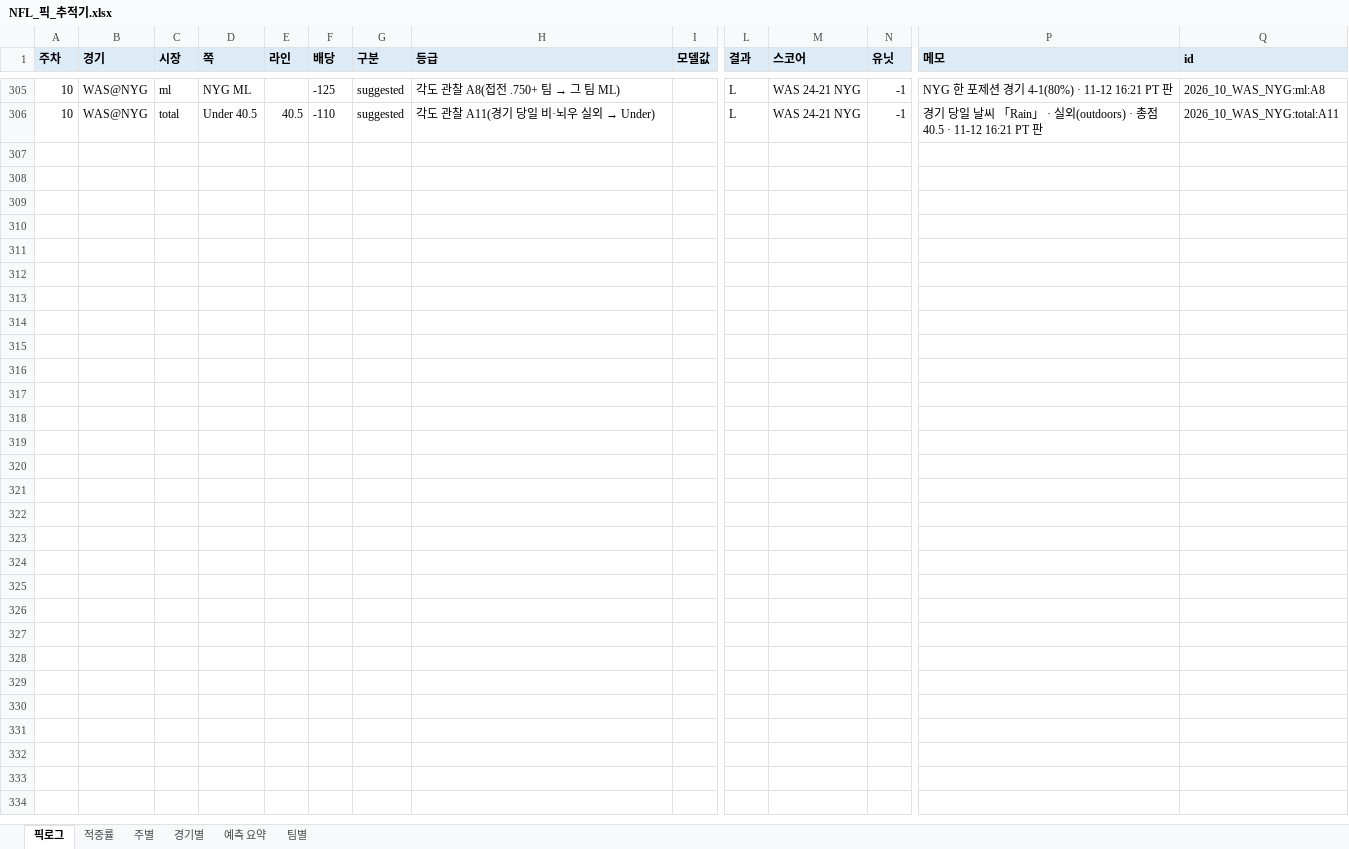
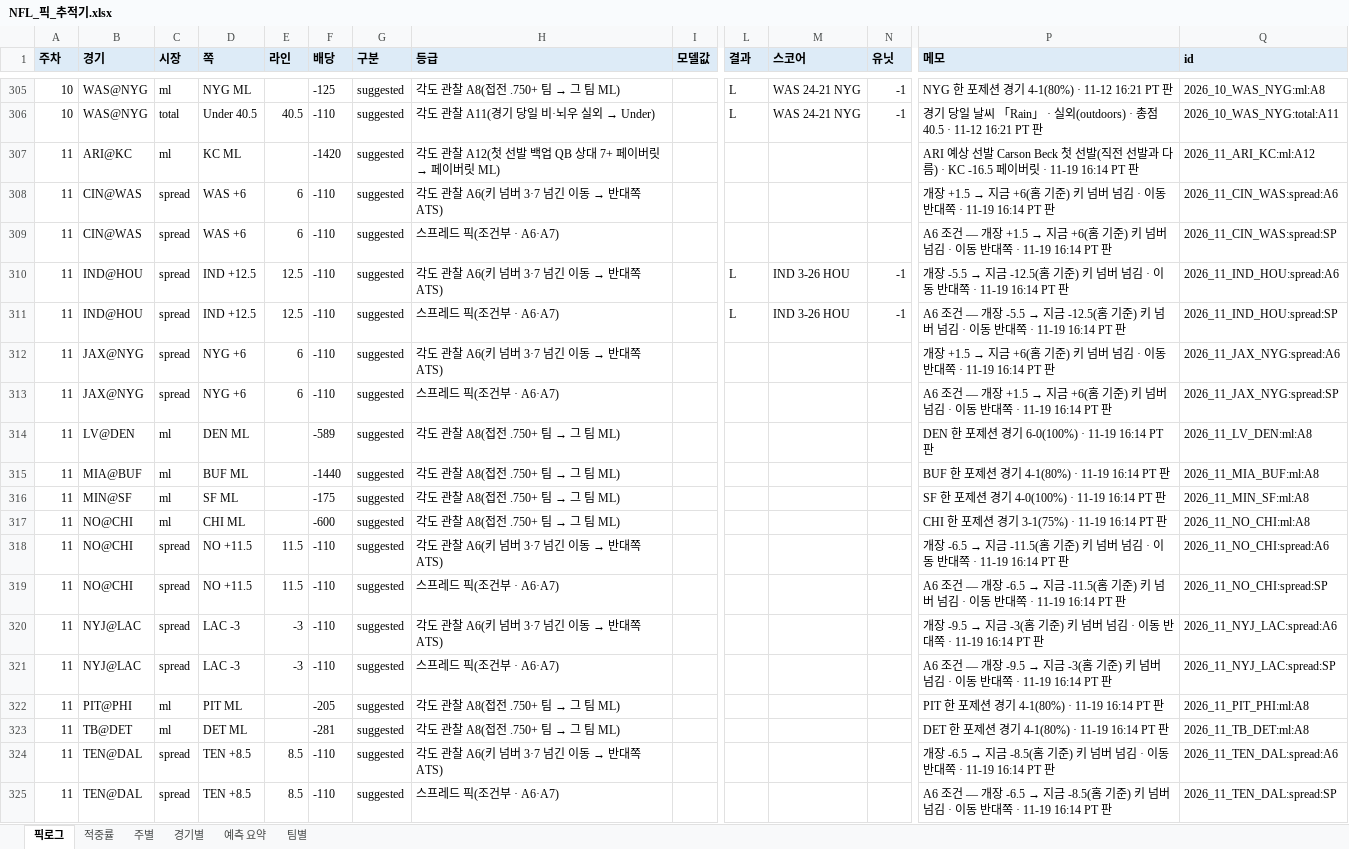
Before and after one commit to hyongdopaulyoon-sketch/hyongdopaulyoon-sketch-nfl-weekly, an Excel workbook: data/NFL_픽_추적기.xlsx, sheet 픽로그, drawn as a sheet; only a part is shown, gaps mark what is left out; values as stored, in another font and other column widths than the file's, no borders; rows hold the shown columns only; the diff names each change by its address in the sheet, - before the commit and + after, or states it on an @@ line.

```diff
--- a/data/NFL_픽_추적기.xlsx (sheet 픽로그)
+++ b/data/NFL_픽_추적기.xlsx (sheet 픽로그)
+row 307: 11 | ARI@KC | ml | KC ML |  | -1420 | suggested | 각도 관찰 A12(첫 선발 백업 QB 상대 7+ 페이버릿 → 페이버릿 ML) |  |  |  |  | ARI 예상 선발 Carson Beck 첫 선발(직전 선발과 다름) · KC -16.5 페이버릿 · 11-19 16:14 PT 판 | 2026_11_ARI_KC:ml:A12
+row 308: 11 | CIN@WAS | spread | WAS +6 | 6 | -110 | suggested | 각도 관찰 A6(키 넘버 3·7 넘긴 이동 → 반대쪽 ATS) |  |  |  |  | 개장 +1.5 → 지금 +6(홈 기준) 키 넘버 넘김 · 이동 반대쪽 · 11-19 16:14 PT 판 | 2026_11_CIN_WAS:spread:A6
+row 309: 11 | CIN@WAS | spread | WAS +6 | 6 | -110 | suggested | 스프레드 픽(조건부 · A6·A7) |  |  |  |  | A6 조건 — 개장 +1.5 → 지금 +6(홈 기준) 키 넘버 넘김 · 이동 반대쪽 · 11-19 16:14 PT 판 | 2026_11_CIN_WAS:spread:SP
+row 310: 11 | IND@HOU | spread | IND +12.5 | 12.5 | -110 | suggested | 각도 관찰 A6(키 넘버 3·7 넘긴 이동 → 반대쪽 ATS) |  | L | IND 3-26 HOU | -1 | 개장 -5.5 → 지금 -12.5(홈 기준) 키 넘버 넘김 · 이동 반대쪽 · 11-19 16:14 PT 판 | 2026_11_IND_HOU:spread:A6
+row 311: 11 | IND@HOU | spread | IND +12.5 | 12.5 | -110 | suggested | 스프레드 픽(조건부 · A6·A7) |  | L | IND 3-26 HOU | -1 | A6 조건 — 개장 -5.5 → 지금 -12.5(홈 기준) 키 넘버 넘김 · 이동 반대쪽 · 11-19 16:14 PT 판 | 2026_11_IND_HOU:spread:SP
+row 312: 11 | JAX@NYG | spread | NYG +6 | 6 | -110 | suggested | 각도 관찰 A6(키 넘버 3·7 넘긴 이동 → 반대쪽 ATS) |  |  |  |  | 개장 +1.5 → 지금 +6(홈 기준) 키 넘버 넘김 · 이동 반대쪽 · 11-19 16:14 PT 판 | 2026_11_JAX_NYG:spread:A6
+row 313: 11 | JAX@NYG | spread | NYG +6 | 6 | -110 | suggested | 스프레드 픽(조건부 · A6·A7) |  |  |  |  | A6 조건 — 개장 +1.5 → 지금 +6(홈 기준) 키 넘버 넘김 · 이동 반대쪽 · 11-19 16:14 PT 판 | 2026_11_JAX_NYG:spread:SP
+row 314: 11 | LV@DEN | ml | DEN ML |  | -589 | suggested | 각도 관찰 A8(접전 .750+ 팀 → 그 팀 ML) |  |  |  |  | DEN 한 포제션 경기 6-0(100%) · 11-19 16:14 PT 판 | 2026_11_LV_DEN:ml:A8
+row 315: 11 | MIA@BUF | ml | BUF ML |  | -1440 | suggested | 각도 관찰 A8(접전 .750+ 팀 → 그 팀 ML) |  |  |  |  | BUF 한 포제션 경기 4-1(80%) · 11-19 16:14 PT 판 | 2026_11_MIA_BUF:ml:A8
+row 316: 11 | MIN@SF | ml | SF ML |  | -175 | suggested | 각도 관찰 A8(접전 .750+ 팀 → 그 팀 ML) |  |  |  |  | SF 한 포제션 경기 4-0(100%) · 11-19 16:14 PT 판 | 2026_11_MIN_SF:ml:A8
+row 317: 11 | NO@CHI | ml | CHI ML |  | -600 | suggested | 각도 관찰 A8(접전 .750+ 팀 → 그 팀 ML) |  |  |  |  | CHI 한 포제션 경기 3-1(75%) · 11-19 16:14 PT 판 | 2026_11_NO_CHI:ml:A8
+row 318: 11 | NO@CHI | spread | NO +11.5 | 11.5 | -110 | suggested | 각도 관찰 A6(키 넘버 3·7 넘긴 이동 → 반대쪽 ATS) |  |  |  |  | 개장 -6.5 → 지금 -11.5(홈 기준) 키 넘버 넘김 · 이동 반대쪽 · 11-19 16:14 PT 판 | 2026_11_NO_CHI:spread:A6
+row 319: 11 | NO@CHI | spread | NO +11.5 | 11.5 | -110 | suggested | 스프레드 픽(조건부 · A6·A7) |  |  |  |  | A6 조건 — 개장 -6.5 → 지금 -11.5(홈 기준) 키 넘버 넘김 · 이동 반대쪽 · 11-19 16:14 PT 판 | 2026_11_NO_CHI:spread:SP
+row 320: 11 | NYJ@LAC | spread | LAC -3 | -3 | -110 | suggested | 각도 관찰 A6(키 넘버 3·7 넘긴 이동 → 반대쪽 ATS) |  |  |  |  | 개장 -9.5 → 지금 -3(홈 기준) 키 넘버 넘김 · 이동 반대쪽 · 11-19 16:14 PT 판 | 2026_11_NYJ_LAC:spread:A6
+row 321: 11 | NYJ@LAC | spread | LAC -3 | -3 | -110 | suggested | 스프레드 픽(조건부 · A6·A7) |  |  |  |  | A6 조건 — 개장 -9.5 → 지금 -3(홈 기준) 키 넘버 넘김 · 이동 반대쪽 · 11-19 16:14 PT 판 | 2026_11_NYJ_LAC:spread:SP
+row 322: 11 | PIT@PHI | ml | PIT ML |  | -205 | suggested | 각도 관찰 A8(접전 .750+ 팀 → 그 팀 ML) |  |  |  |  | PIT 한 포제션 경기 4-1(80%) · 11-19 16:14 PT 판 | 2026_11_PIT_PHI:ml:A8
+row 323: 11 | TB@DET | ml | DET ML |  | -281 | suggested | 각도 관찰 A8(접전 .750+ 팀 → 그 팀 ML) |  |  |  |  | DET 한 포제션 경기 4-1(80%) · 11-19 16:14 PT 판 | 2026_11_TB_DET:ml:A8
+row 324: 11 | TEN@DAL | spread | TEN +8.5 | 8.5 | -110 | suggested | 각도 관찰 A6(키 넘버 3·7 넘긴 이동 → 반대쪽 ATS) |  |  |  |  | 개장 -6.5 → 지금 -8.5(홈 기준) 키 넘버 넘김 · 이동 반대쪽 · 11-19 16:14 PT 판 | 2026_11_TEN_DAL:spread:A6
+row 325: 11 | TEN@DAL | spread | TEN +8.5 | 8.5 | -110 | suggested | 스프레드 픽(조건부 · A6·A7) |  |  |  |  | A6 조건 — 개장 -6.5 → 지금 -8.5(홈 기준) 키 넘버 넘김 · 이동 반대쪽 · 11-19 16:14 PT 판 | 2026_11_TEN_DAL:spread:SP
```
Also changed, not shown: sheet 경기별, sheet 예측 요약, sheet 팀별, sheet 주별, sheet 적중률, 5 other files.
